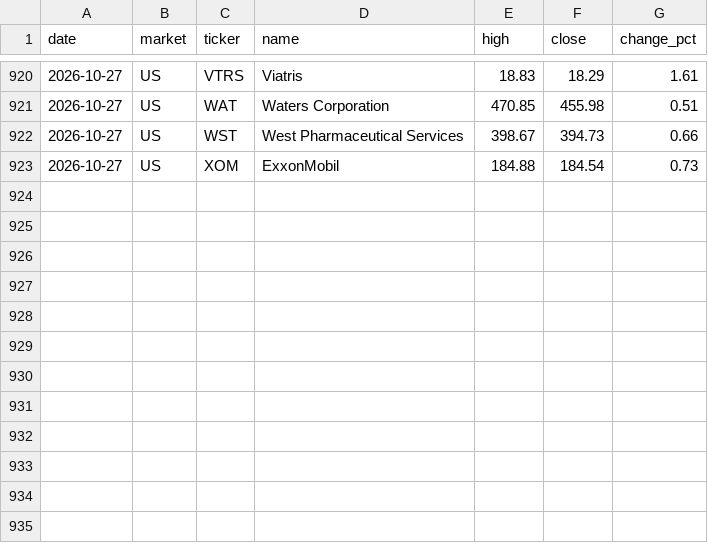
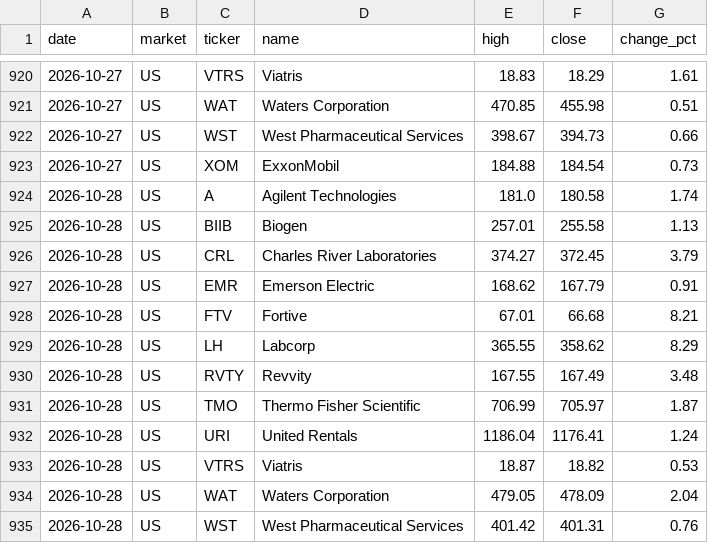
Before and after one commit to su402011-hash/high52-scanner, a CSV file: outputs/history.csv, drawn as a sheet; only a part is shown, gaps mark what is left out.

```diff
--- a/outputs/history.csv
+++ b/outputs/history.csv
@@ -923 +923,13 @@
 2026-10-27,US,XOM,ExxonMobil,184.88,184.54,0.73
+2026-10-28,US,A,Agilent Technologies,181.0,180.58,1.74
+2026-10-28,US,BIIB,Biogen,257.01,255.58,1.13
+2026-10-28,US,CRL,Charles River Laboratories,374.27,372.45,3.79
+2026-10-28,US,EMR,Emerson Electric,168.62,167.79,0.91
+2026-10-28,US,FTV,Fortive,67.01,66.68,8.21
+2026-10-28,US,LH,Labcorp,365.55,358.62,8.29
+2026-10-28,US,RVTY,Revvity,167.55,167.49,3.48
+2026-10-28,US,TMO,Thermo Fisher Scientific,706.99,705.97,1.87
+2026-10-28,US,URI,United Rentals,1186.04,1176.41,1.24
+2026-10-28,US,VTRS,Viatris,18.87,18.82,0.53
+2026-10-28,US,WAT,Waters Corporation,479.05,478.09,2.04
+2026-10-28,US,WST,West Pharmaceutical Services,401.42,401.31,0.76
```
Also changed, not shown: outputs/2026-10-28_highs.csv, outputs/latest_track.csv, 3 other files.
